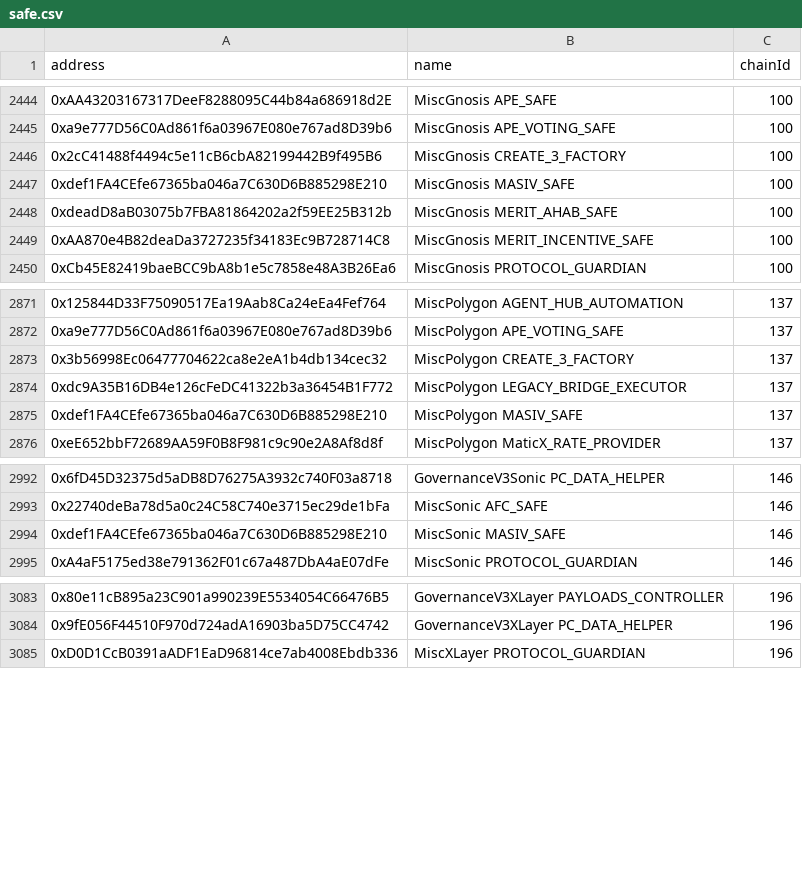
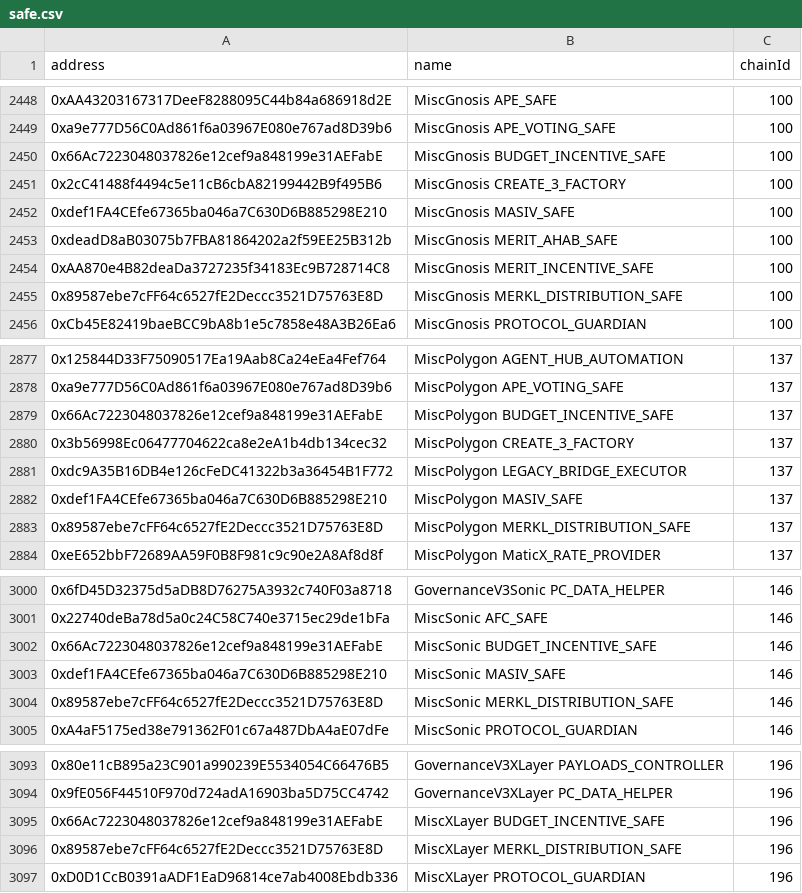
Before and after one commit to TokenLogic-com-au/aave-address-book, a CSV file: safe.csv, drawn as a sheet; only a part is shown, gaps mark what is left out; the diff covers the shown part only; the diff names each change by its address in the sheet, - before the commit and + after, or states it on an @@ line.

Commit message:
feat: add budget incentive and Merkl distribution safes

```diff
--- a/safe.csv
+++ b/safe.csv
+row 2450: 0x66Ac7223048037826e12cef9a848199e31AEFabE | MiscGnosis BUDGET_INCENTIVE_SAFE | 100
+row 2455: 0x89587ebe7cFF64c6527fE2Deccc3521D75763E8D | MiscGnosis MERKL_DISTRIBUTION_SAFE | 100
+row 2879: 0x66Ac7223048037826e12cef9a848199e31AEFabE | MiscPolygon BUDGET_INCENTIVE_SAFE | 137
+row 2883: 0x89587ebe7cFF64c6527fE2Deccc3521D75763E8D | MiscPolygon MERKL_DISTRIBUTION_SAFE | 137
+row 3002: 0x66Ac7223048037826e12cef9a848199e31AEFabE | MiscSonic BUDGET_INCENTIVE_SAFE | 146
+row 3004: 0x89587ebe7cFF64c6527fE2Deccc3521D75763E8D | MiscSonic MERKL_DISTRIBUTION_SAFE | 146
+row 3095: 0x66Ac7223048037826e12cef9a848199e31AEFabE | MiscXLayer BUDGET_INCENTIVE_SAFE | 196
+row 3096: 0x89587ebe7cFF64c6527fE2Deccc3521D75763E8D | MiscXLayer MERKL_DISTRIBUTION_SAFE | 196
```
Also changed, not shown: 22 added rows elsewhere in this file, 46 other files.
